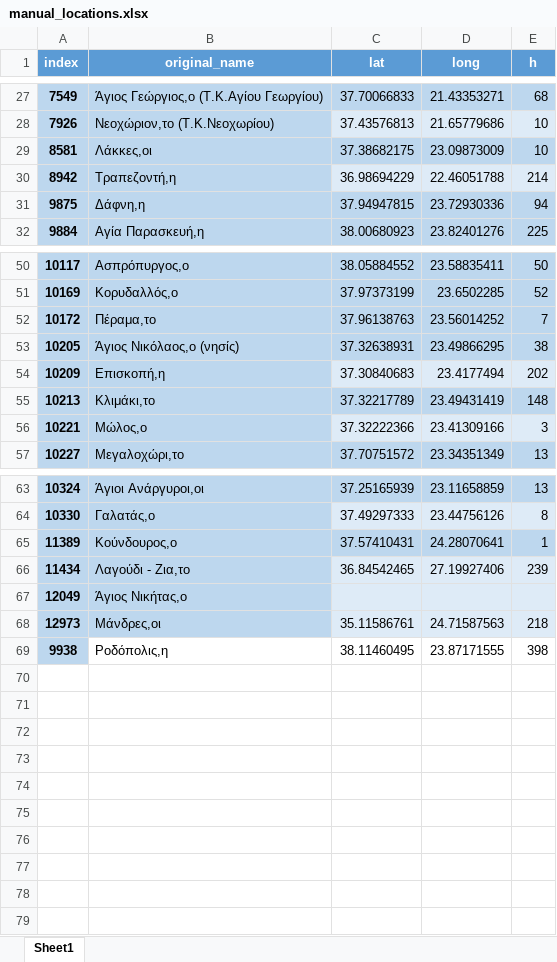
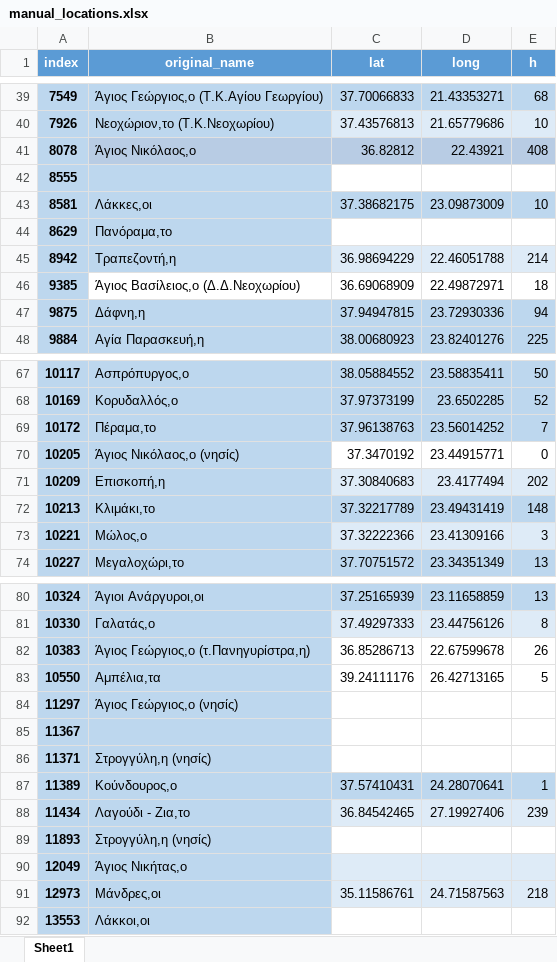
Before and after one commit to jgchaparro/HellasDB, an Excel workbook: data/manual_locations.xlsx, sheet Sheet1, drawn as a sheet; only a part is shown, gaps mark what is left out; values as stored, in another font and other column widths than the file's, no borders; table styles not drawn; addresses are those after the commit; the diff covers the shown part only; the diff names each change by its address in the sheet, - before the commit and + after, or states it on an @@ line.

```diff
--- a/data/manual_locations.xlsx (sheet Sheet1)
+++ b/data/manual_locations.xlsx (sheet Sheet1)
+row 41: 8078 | Άγιος Νικόλαος,ο | 36.82812 | 22.43921 | 408
+row 42: 8555
+row 44: 8629 | Πανόραμα,το
+row 46: 9385 | Άγιος Βασίλειος,ο (Δ.Δ.Νεοχωρίου) | 36.69068909 | 22.49872971 | 18
-C70 (lat): 37.32638931
+C70 (lat): 37.3470192
-C70:E70 fill: #BDD7EE
+C70:E70 fill: none
-D70 (long): 23.49866295
+D70 (long): 23.44915771
-E70 (h): 38
+E70 (h): 0
+row 82: 10383 | Άγιος Γεώργιος,ο (τ.Πανηγυρίστρα,η) | 36.85286713 | 22.67599678 | 26
+row 83: 10550 | Αμπέλια,τα | 39.24111176 | 26.42713165 | 5
+row 84: 11297 | Άγιος Γεώργιος,ο (νησίς)
+row 85: 11367
+row 86: 11371 | Στρογγύλη,η (νησίς)
+row 89: 11893 | Στρογγύλη,η (νησίς)
@@ row 69 moved to row 60: 9938 @@
+row 92: 13553 | Λάκκοι,οι
```
Also changed, not shown: 12 added rows elsewhere in this sheet, data/census_nans.xlsx, data/unused_coords.xlsx, 21 other files.
